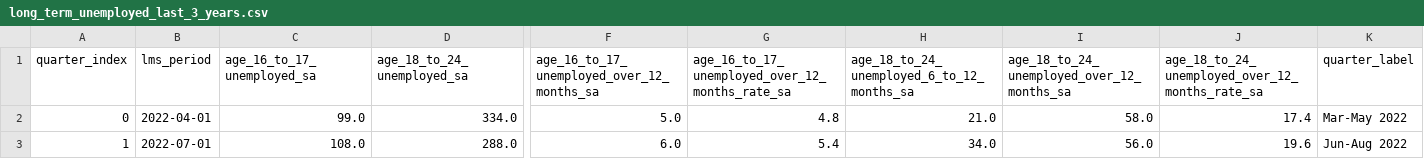
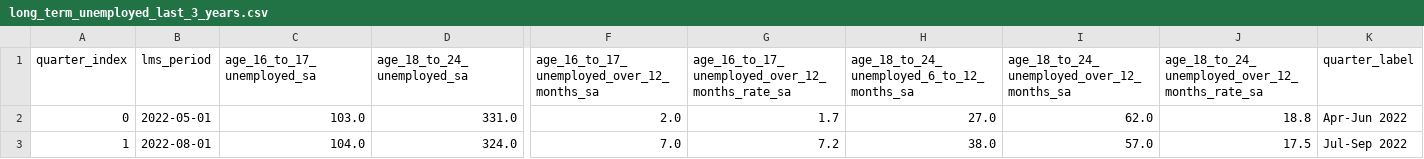
Before and after one commit to infogr8/yff-data, a CSV file: src/_data/sources/labour-market/long_term_unemployed_last_3_years.csv, drawn as a sheet; only a part is shown, gaps mark what is left out; the diff covers the shown part only; the diff names each change by its address in the sheet, - before the commit and + after, or states it on an @@ line.

```diff
--- a/src/_data/sources/labour-market/long_term_unemployed_last_3_years.csv
+++ b/src/_data/sources/labour-market/long_term_unemployed_last_3_years.csv
-B2 (lms_period): 2022-04-01
+B2 (lms_period): 2022-05-01
-C2 (age_16_to_17_unemployed_sa): 99.0
+C2 (age_16_to_17_unemployed_sa): 103.0
-D2 (age_18_to_24_unemployed_sa): 334.0
+D2 (age_18_to_24_unemployed_sa): 331.0
-F2: 5.0
+F2: 2.0
-G2: 4.8
+G2: 1.7
-H2: 21.0
+H2: 27.0
-I2: 58.0
+I2: 62.0
-J2: 17.4
+J2: 18.8
-K2 (quarter_label): Mar-May 2022
+K2 (quarter_label): Apr-Jun 2022
-B3 (lms_period): 2022-07-01
+B3 (lms_period): 2022-08-01
-C3 (age_16_to_17_unemployed_sa): 108.0
+C3 (age_16_to_17_unemployed_sa): 104.0
-D3 (age_18_to_24_unemployed_sa): 288.0
+D3 (age_18_to_24_unemployed_sa): 324.0
-F3: 6.0
+F3: 7.0
-G3: 5.4
+G3: 7.2
-H3: 34.0
+H3: 38.0
-I3: 56.0
+I3: 57.0
-J3: 19.6
+J3: 17.5
-K3 (quarter_label): Jun-Aug 2022
+K3 (quarter_label): Jul-Sep 2022
```
Also changed, not shown: 168 edited cells elsewhere in this file, data/labour-market/monthly-rolling.csv, data/vacancies/vacancies_by_date.csv, 53 other files.
